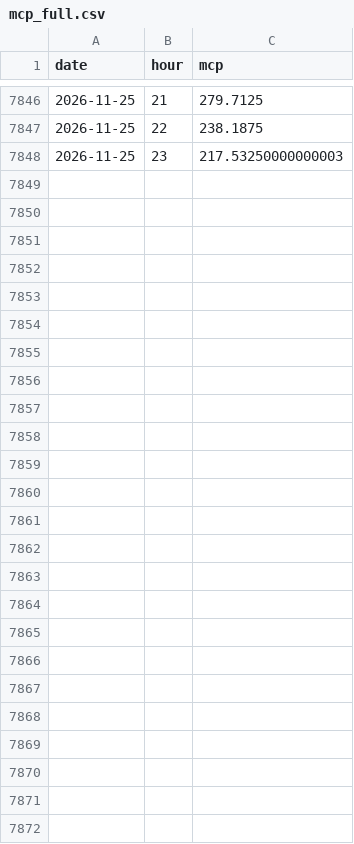
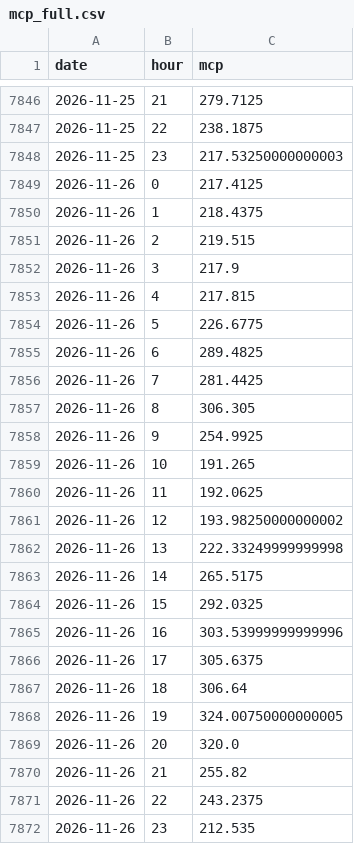
Before and after one commit to VaGlar/EnEx-WebScraping, a CSV file: data/mcp_full.csv, drawn as a sheet; only a part is shown, gaps mark what is left out; the diff names each change by its address in the sheet, - before the commit and + after, or states it on an @@ line.

```diff
--- a/data/mcp_full.csv
+++ b/data/mcp_full.csv
+row 7849: 2026-11-26 | 0 | 217.4125
+row 7850: 2026-11-26 | 1 | 218.4375
+row 7851: 2026-11-26 | 2 | 219.515
+row 7852: 2026-11-26 | 3 | 217.9
+row 7853: 2026-11-26 | 4 | 217.815
+row 7854: 2026-11-26 | 5 | 226.6775
+row 7855: 2026-11-26 | 6 | 289.4825
+row 7856: 2026-11-26 | 7 | 281.4425
+row 7857: 2026-11-26 | 8 | 306.305
+row 7858: 2026-11-26 | 9 | 254.9925
+row 7859: 2026-11-26 | 10 | 191.265
+row 7860: 2026-11-26 | 11 | 192.0625
+row 7861: 2026-11-26 | 12 | 193.98250000000002
+row 7862: 2026-11-26 | 13 | 222.33249999999998
+row 7863: 2026-11-26 | 14 | 265.5175
+row 7864: 2026-11-26 | 15 | 292.0325
+row 7865: 2026-11-26 | 16 | 303.53999999999996
+row 7866: 2026-11-26 | 17 | 305.6375
+row 7867: 2026-11-26 | 18 | 306.64
+row 7868: 2026-11-26 | 19 | 324.00750000000005
+row 7869: 2026-11-26 | 20 | 320.0
+row 7870: 2026-11-26 | 21 | 255.82
+row 7871: 2026-11-26 | 22 | 243.2375
+row 7872: 2026-11-26 | 23 | 212.535
```
